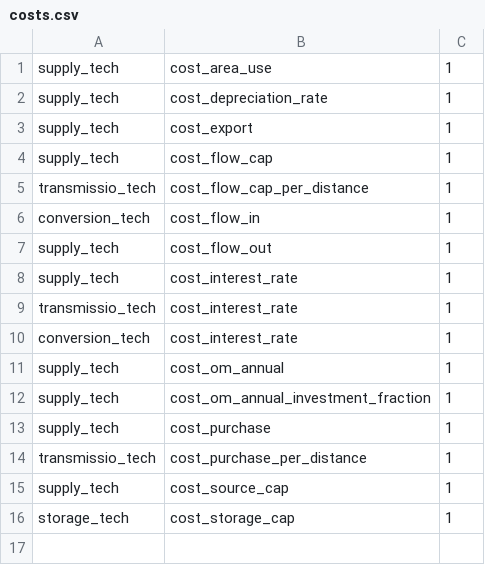
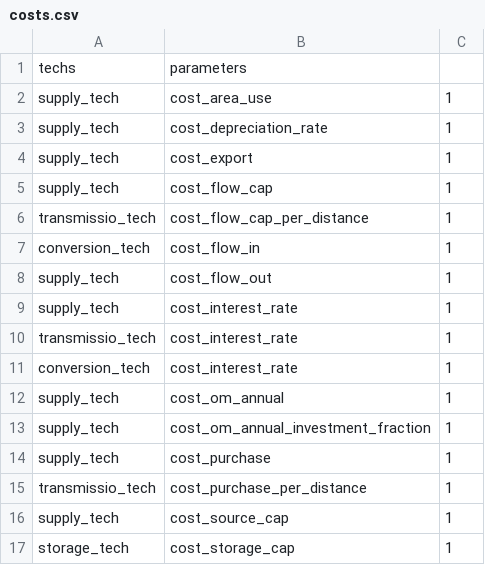
Before and after one commit to calliope-project/calliope, a CSV file: docs/hooks/dummy_model/costs.csv, drawn as a sheet; the diff names each change by its address in the sheet, - before the commit and + after, or states it on an @@ line.

```diff
--- a/docs/hooks/dummy_model/costs.csv
+++ b/docs/hooks/dummy_model/costs.csv
+row 1: techs | parameters
```
Also changed, not shown: docs/hooks/dummy_model/tech_carrier.csv, docs/hooks/dummy_model/techs.csv, 2 other files.
